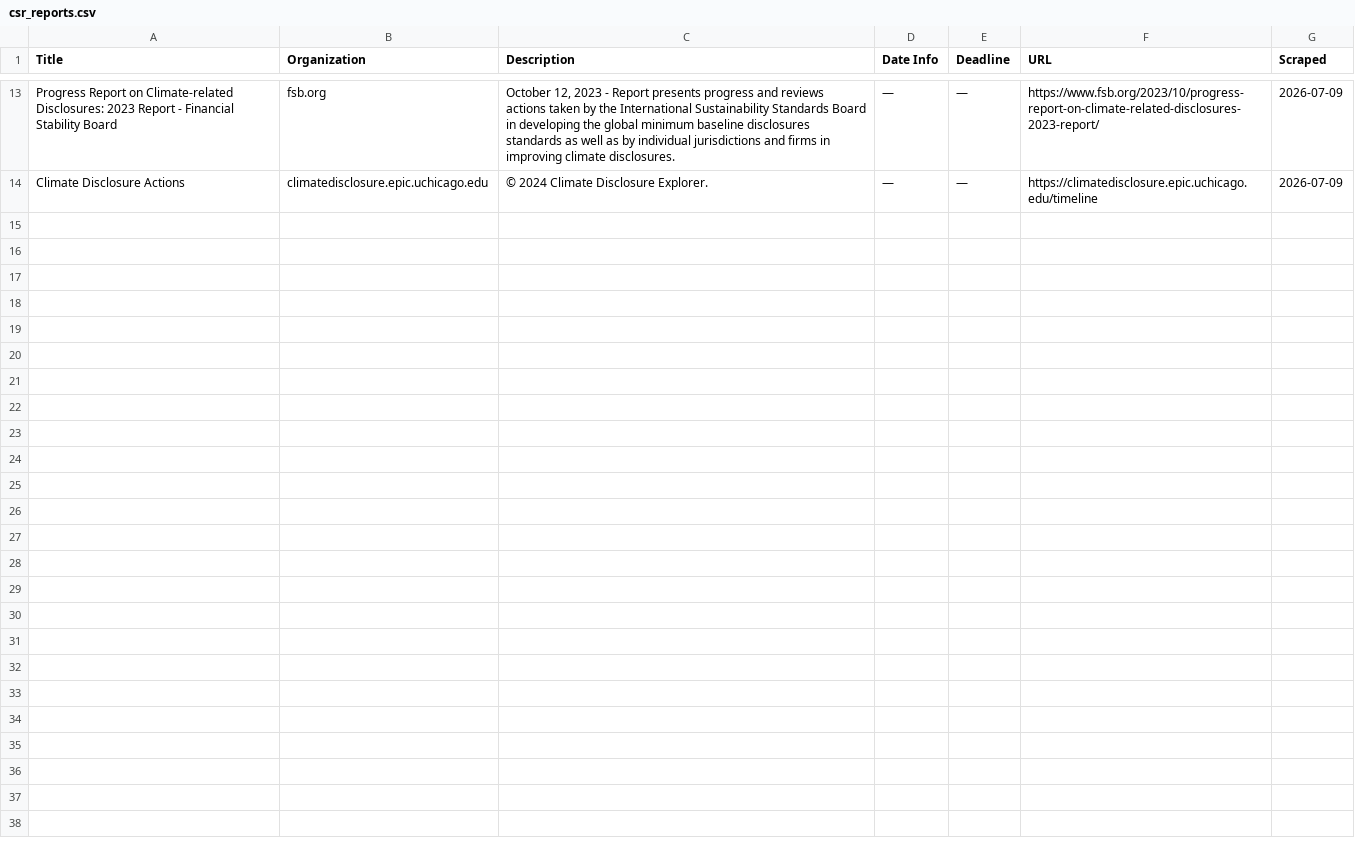
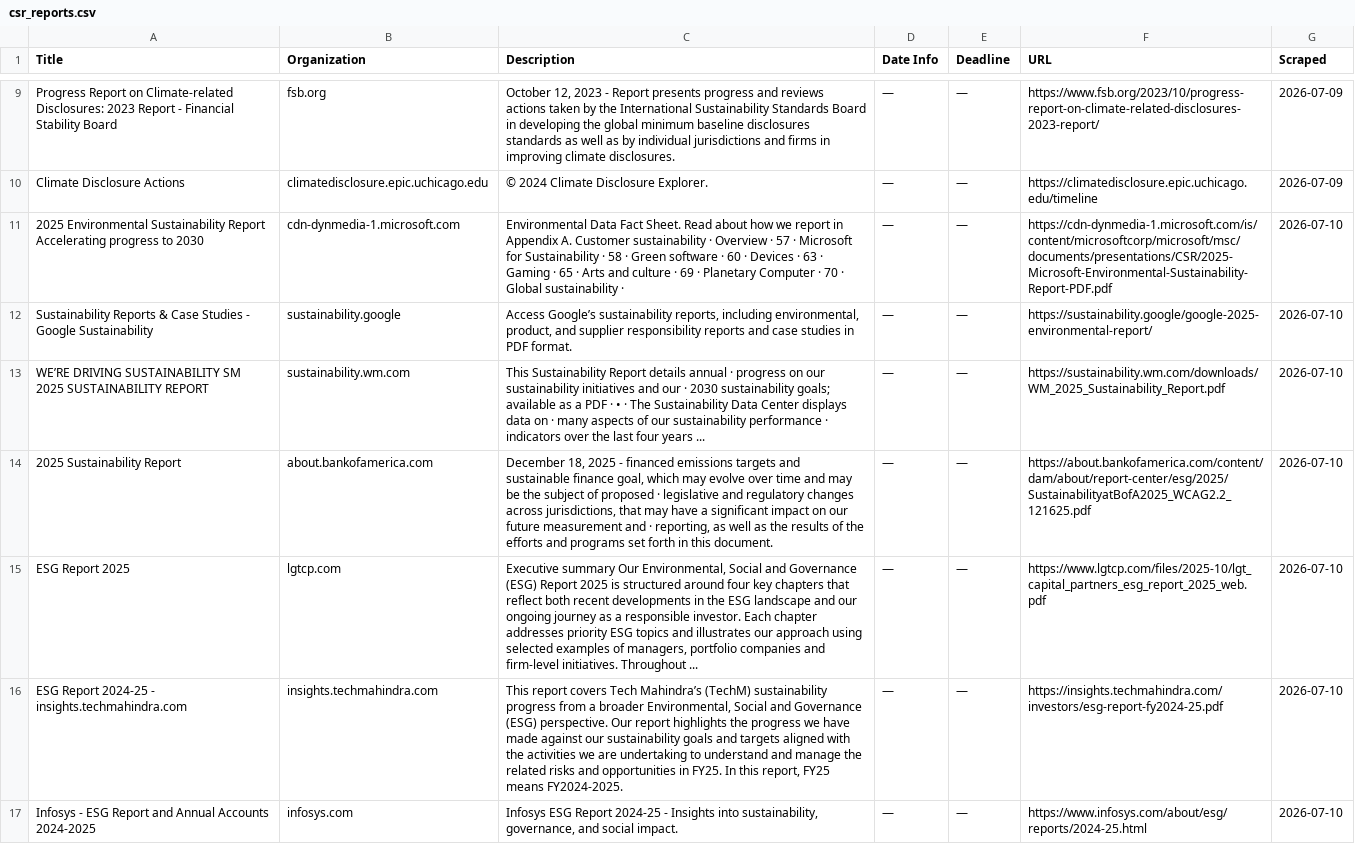
Before and after one commit to columbia-consulting/climate-cardinals-newsletter, a CSV file: weekly_data/csr_reports.csv, drawn as a sheet; only a part is shown, gaps mark what is left out; the diff covers the shown part only.

```diff
--- a/weekly_data/csr_reports.csv
+++ b/weekly_data/csr_reports.csv
@@ -14 +10,8 @@ Progress Report on Climate-related Disclosures: 2023 Report - Financial Stabilit
 Climate Disclosure Actions,climatedisclosure.epic.uchicago.edu,© 2024 Climate Disclosure Explorer.,—,—,https://climatedisclosure.epic.uchicago.edu/timeline,2026-07-09
+2025 Environmental Sustainability Report Accelerating progress to 2030,cdn-dynmedia-1.microsoft.com,Environmental Data Fact Sheet. Read about how we report in Appendix A. Customer sustainability · Overview · 57 · Microsoft for Sustainability · 58 · Green software · 60 · Devices · 63 · Gaming · 65 · Arts and culture · 69 · Planetary Computer · 70 · Global sustainability ·,—,—,https://cdn-dynmedia-1.microsoft.com/is/content/microsoftcorp/microsoft/msc/documents/presentations/CSR/2025-Microsoft-Environmental-Sustainability-Report-PDF.pdf,2026-07-10
+Sustainability Reports & Case Studies - Google Sustainability,sustainability.google,"Access Google’s sustainability reports, including environmental, product, and supplier responsibility reports and case studies in PDF format.",—,—,https://sustainability.google/google-2025-environmental-report/,2026-07-10
+WE’RE DRIVING SUSTAINABILITY SM 2025 SUSTAINABILITY REPORT,sustainability.wm.com,This Sustainability Report details annual · progress on our sustainability initiatives and our · 2030 sustainability goals; available as a PDF · • · The Sustainability Data Center displays data on · many aspects of our sustainability performance · indicators over the last four years ...,—,—,https://sustainability.wm.com/downloads/WM_2025_Sustainability_Report.pdf,2026-07-10
+2025 Sustainability Report,about.bankofamerica.com,"December 18, 2025 - financed emissions targets and sustainable finance goal, which may evolve over time and may be the subject of proposed · legislative and regulatory changes across jurisdictions, that may have a significant impact on our future measurement and · reporting, as well as the results of the efforts and programs set forth in this document.",—,—,https://about.bankofamerica.com/content/dam/about/report-center/esg/2025/SustainabilityatBofA2025_WCAG2.2_121625.pdf,2026-07-10
+ESG Report 2025,lgtcp.com,"Executive summary Our Environmental, Social and Governance (ESG) Report 2025 is structured around four key chapters that reflect both recent developments in the ESG landscape and our ongoing journey as a responsible investor. Each chapter addresses priority ESG topics and illustrates our approach using selected examples of managers, portfolio companies and firm-level initiatives. Throughout ...",—,—,https://www.lgtcp.com/files/2025-10/lgt_capital_partners_esg_report_2025_web.pdf,2026-07-10
+ESG Report 2024-25 - insights.techmahindra.com,insights.techmahindra.com,"This report covers Tech Mahindra’s (TechM) sustainability progress from a broader Environmental, Social and Governance (ESG) perspective. Our report highlights the progress we have made against our sustainability goals and targets aligned with the activities we are undertaking to understand and manage the related risks and opportunities in FY25. In this report, FY25 means FY2024-2025.",—,—,https://insights.techmahindra.com/investors/esg-report-fy2024-25.pdf,2026-07-10
+Infosys - ESG Report and Annual Accounts 2024-2025,infosys.com,"Infosys ESG Report 2024-25 - Insights into sustainability, governance, and social impact.",—,—,https://www.infosys.com/about/esg/reports/2024-25.html,2026-07-10
```
Also changed, not shown: 7 added rows and 4 removed rows elsewhere in this file, weekly_data/events.csv, weekly_data/experts.csv, 2 other files.
